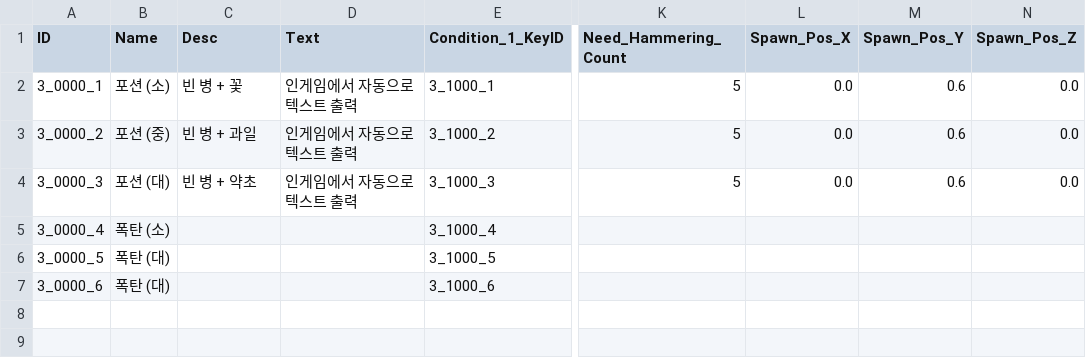
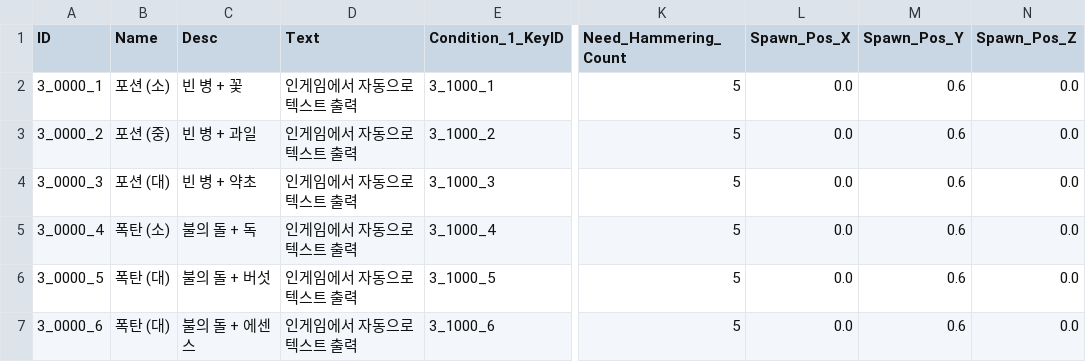
Before and after one commit to kupka05/Project_DR_KHT, a CSV file: Project_DR/Assets/Resources/Crafting_Table.csv, drawn as a sheet; only a part is shown, gaps mark what is left out; the diff names each change by its address in the sheet, - before the commit and + after, or states it on an @@ line.

```diff
--- a/Project_DR/Assets/Resources/Crafting_Table.csv
+++ b/Project_DR/Assets/Resources/Crafting_Table.csv
-C5 (Desc): (empty)
+C5 (Desc): 불의 돌 + 독
-D5:D7 (Text): (empty)
+D5:D7 (Text): 인게임에서 자동으로 텍스트 출력
-K5:K7 (Need_Hammering_Count): (empty)
+K5:K7 (Need_Hammering_Count): 5
-L5:L7 (Spawn_Pos_X): (empty)
+L5:L7 (Spawn_Pos_X): 0.0
-M5:M7 (Spawn_Pos_Y): (empty)
+M5:M7 (Spawn_Pos_Y): 0.6
-N5:N7 (Spawn_Pos_Z): (empty)
+N5:N7 (Spawn_Pos_Z): 0.0
-C6 (Desc): (empty)
+C6 (Desc): 불의 돌 + 버섯
-C7 (Desc): (empty)
+C7 (Desc): 불의 돌 + 에센스
```
Also changed, not shown: Project_DR/Assets/Resources/Item_Material_Table.csv, Project_DR/Assets/Resources/Item_Quest_Table.csv, 46 other files.
